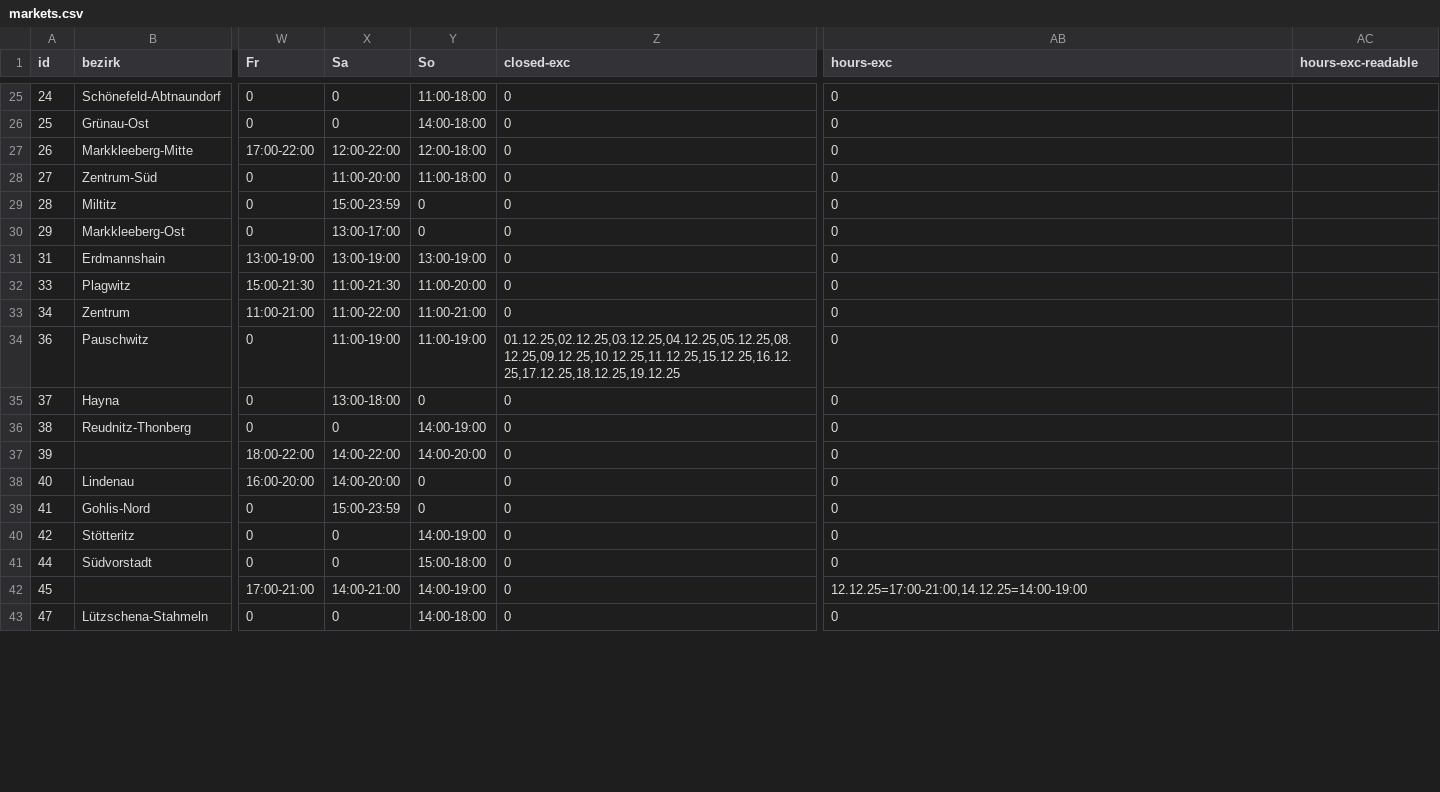
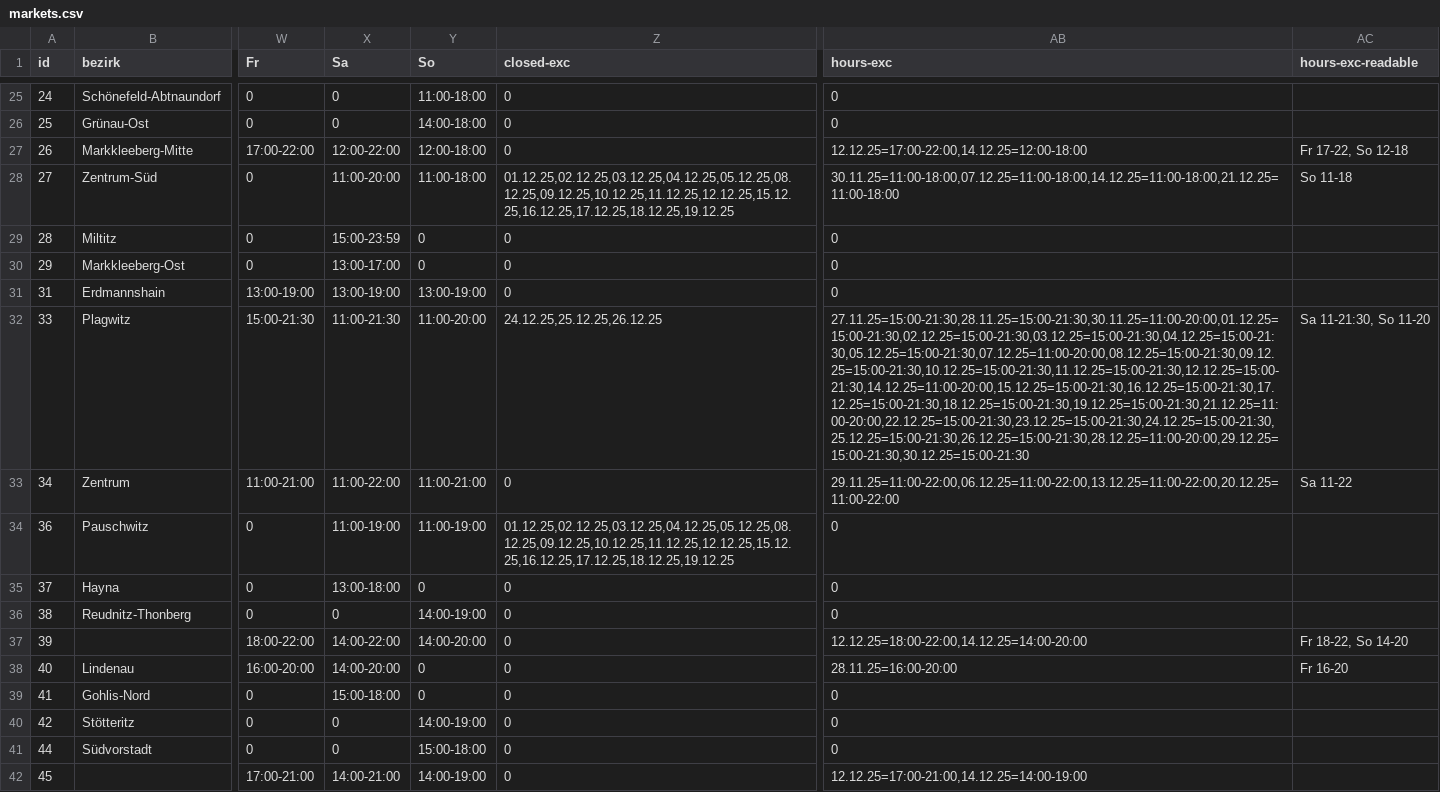
Before and after one commit to CodeforLeipzig/weihnachtsmarktkarte, a CSV file: public/markets.csv, drawn as a sheet; only a part is shown, gaps mark what is left out; the shorter side is filled out with more unchanged rows; the diff covers the shown part only; the diff names each change by its address in the sheet, - before the commit and + after, or states it on an @@ line.

```diff
--- a/public/markets.csv
+++ b/public/markets.csv
-AB27 (hours-exc): 0
+AB27 (hours-exc): 12.12.25=17:00-22:00,14.12.25=12:00-18:00
-AC27 (hours-exc-readable): (empty)
+AC27 (hours-exc-readable): Fr 17-22, So 12-18
-Z28 (closed-exc): 0
+Z28 (closed-exc): 01.12.25,02.12.25,03.12.25,04.12.25,05.12.25,08.12.25,09.12.25,10.12.25,11.12.25,12.12.25,15.12.25,16.12.25,17.12.25,18.12.25,19.12.25
-AB28 (hours-exc): 0
+AB28 (hours-exc): 30.11.25=11:00-18:00,07.12.25=11:00-18:00,14.12.25=11:00-18:00,21.12.25=11:00-18:00
-AC28 (hours-exc-readable): (empty)
+AC28 (hours-exc-readable): So 11-18
-Z32 (closed-exc): 0
+Z32 (closed-exc): 24.12.25,25.12.25,26.12.25
-AB32 (hours-exc): 0
+AB32 (hours-exc): 27.11.25=15:00-21:30,28.11.25=15:00-21:30,30.11.25=11:00-20:00,01.12.25=15:00-21:30,02.12.25=15:00-21:30,03.12.25=15:00-21:30,04.12.25=15:00-21:30,05.12.25=15:00-21:30,07.12.25=11:00-20:00,08.12.25=15:00-21:30,09.12.25=15:00-21:30,10.12.25=15:00-21:30,11.12.25=15:00-21:30,12.12.25=15:00-21:30,14.12.25=11:00-20:00,15.12.25=15:00-21:30,16.12.25=15:00-21:30,17.12.25=15:00-21:30,18.12.25=15:00-21:30,19.12.25=15:00-21:30,21.12.25=11:00-20:00,22.12.25=15:00-21:30,23.12.25=15:00-21:30,24.12.25=15:00-21:30,25.12.25=15:00-21:30,26.12.25=15:00-21:30,28.12.25=11:00-20:00,29.12.25=15:00-21:30,30.12.25=15:00-21:30
-AC32 (hours-exc-readable): (empty)
+AC32 (hours-exc-readable): Sa 11-21:30, So 11-20
-AB33 (hours-exc): 0
+AB33 (hours-exc): 29.11.25=11:00-22:00,06.12.25=11:00-22:00,13.12.25=11:00-22:00,20.12.25=11:00-22:00
-AC33 (hours-exc-readable): (empty)
+AC33 (hours-exc-readable): Sa 11-22
-Z34 (closed-exc): 01.12.25,02.12.25,03.12.25,04.12.25,05.12.25,08.12.25,09.12.25,10.12.25,11.12.25,15.12.25,16.12.25,17.12.25,18.12.25,19.12.25
+Z34 (closed-exc): 01.12.25,02.12.25,03.12.25,04.12.25,05.12.25,08.12.25,09.12.25,10.12.25,11.12.25,12.12.25,15.12.25,16.12.25,17.12.25,18.12.25,19.12.25
-AB37 (hours-exc): 0
+AB37 (hours-exc): 12.12.25=18:00-22:00,14.12.25=14:00-20:00
-AC37 (hours-exc-readable): (empty)
+AC37 (hours-exc-readable): Fr 18-22, So 14-20
-AB38 (hours-exc): 0
+AB38 (hours-exc): 28.11.25=16:00-20:00
-AC38 (hours-exc-readable): (empty)
+AC38 (hours-exc-readable): Fr 16-20
-X39 (Sa): 15:00-23:59
+X39 (Sa): 15:00-18:00
```
Also changed, not shown: 42 edited cells elsewhere in this file, scraper/markets.csv, 2 other files.
